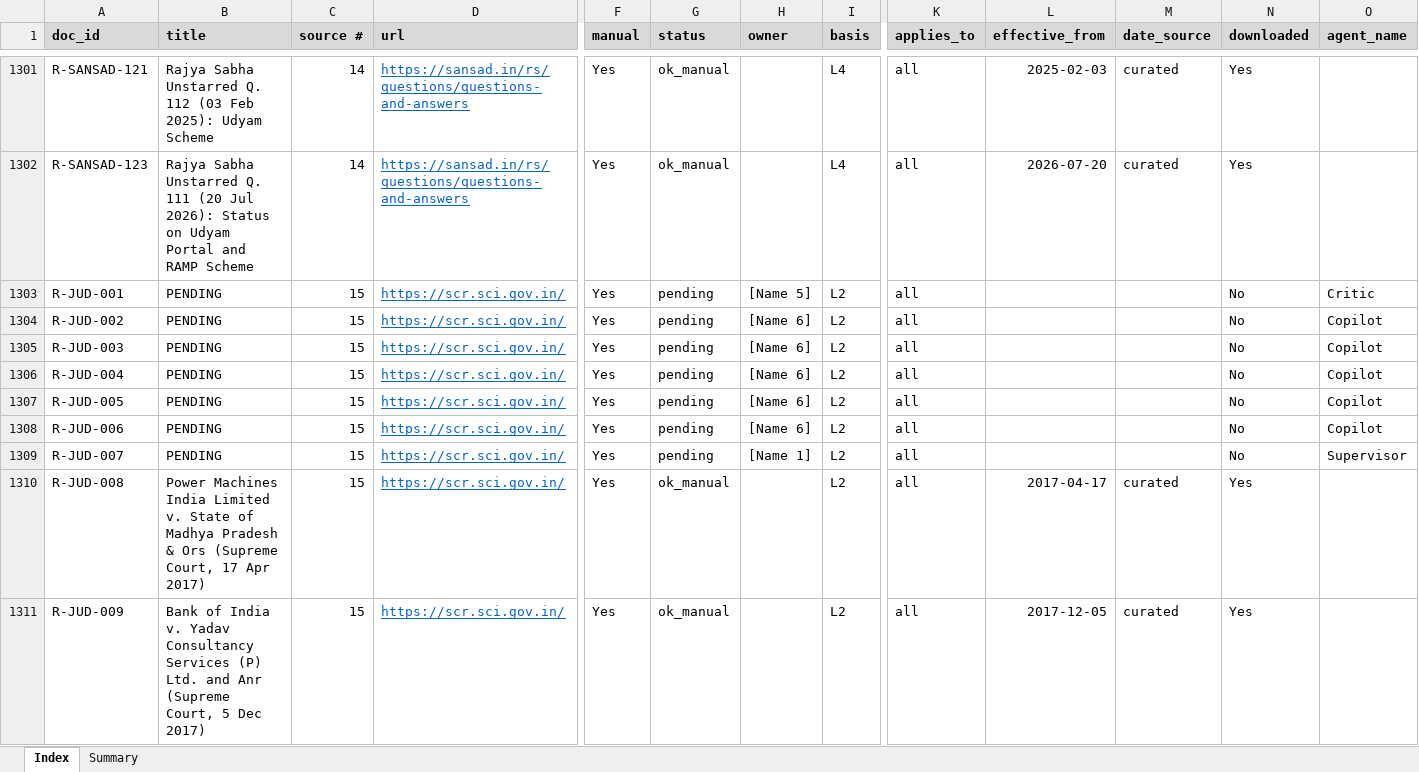
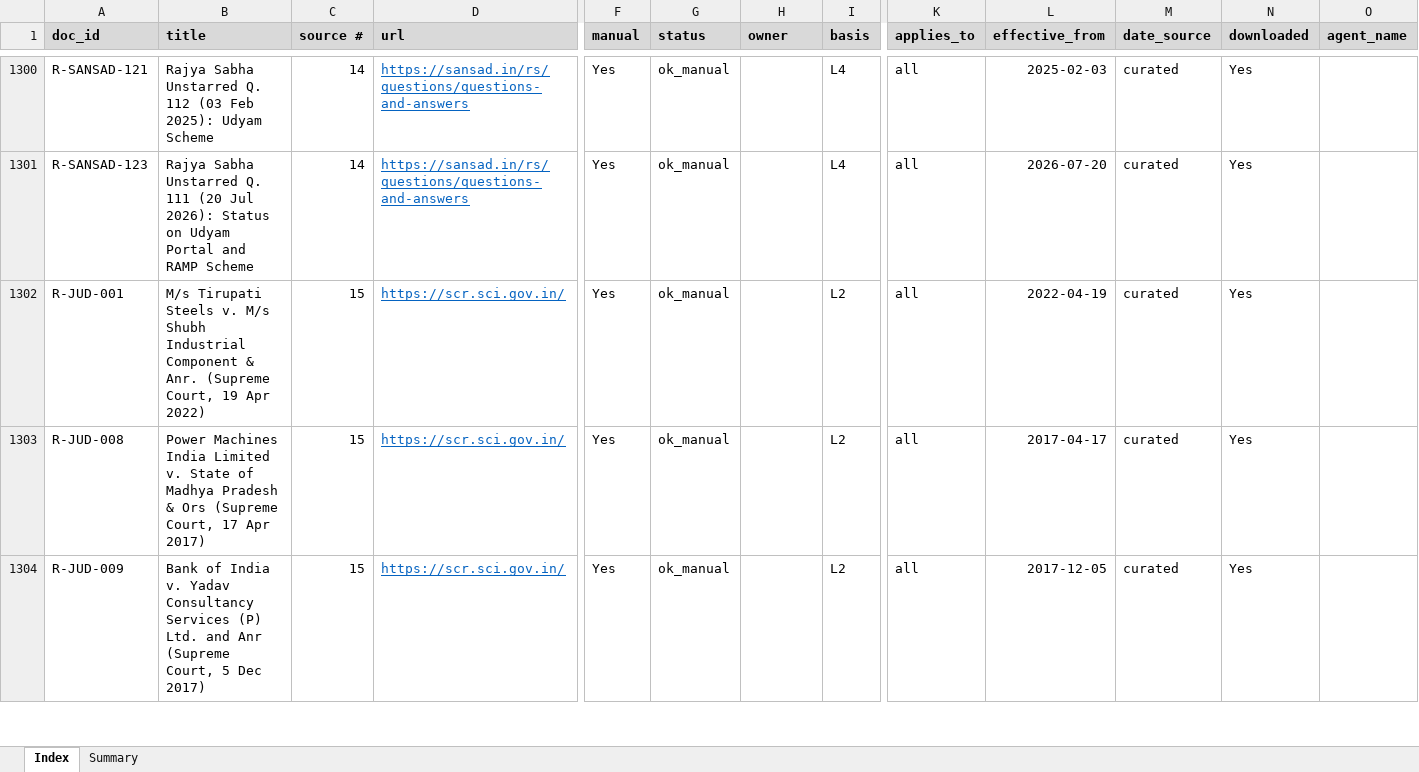
Before and after one commit to pcpdevmob/credAssureProject, an Excel workbook: data/corpus/CORPUS_INDEX.xlsx, sheet Index, drawn as a sheet; only a part is shown, gaps mark what is left out; values as stored, in another font and other column widths than the file's, no borders; removed rows and columns are numbered as before the commit, all else as after; rows hold the shown columns only; the diff covers the shown part only; the diff names each change by its address in the sheet, - before the commit and + after, or states it on an @@ line.

```diff
--- a/data/corpus/CORPUS_INDEX.xlsx (sheet Index)
+++ b/data/corpus/CORPUS_INDEX.xlsx (sheet Index)
-B1302 (title): PENDING
+B1302 (title): M/s Tirupati Steels v. M/s Shubh Industrial Component & Anr. (Supreme Court, 19 Apr 2022)
-G1302 (status): pending
+G1302 (status): ok_manual
-H1302 (owner): [Name 5]
+H1302 (owner): (empty)
-L1302 (effective_from): (empty)
+L1302 (effective_from): 2022-04-19
-M1302 (date_source): (empty)
+M1302 (date_source): curated
-N1302 (downloaded): No
+N1302 (downloaded): Yes
-O1302 (agent_name): Critic
+O1302 (agent_name): (empty)
-row 1304: R-JUD-002 | PENDING | 15 | https://scr.sci.gov.in/ | Yes | pending | [Name 6] | L2 | all |  |  | No | Copilot
-row 1305: R-JUD-003 | PENDING | 15 | https://scr.sci.gov.in/ | Yes | pending | [Name 6] | L2 | all |  |  | No | Copilot
-row 1306: R-JUD-004 | PENDING | 15 | https://scr.sci.gov.in/ | Yes | pending | [Name 6] | L2 | all |  |  | No | Copilot
-row 1307: R-JUD-005 | PENDING | 15 | https://scr.sci.gov.in/ | Yes | pending | [Name 6] | L2 | all |  |  | No | Copilot
-row 1308: R-JUD-006 | PENDING | 15 | https://scr.sci.gov.in/ | Yes | pending | [Name 6] | L2 | all |  |  | No | Copilot
-row 1309: R-JUD-007 | PENDING | 15 | https://scr.sci.gov.in/ | Yes | pending | [Name 1] | L2 | all |  |  | No | Supervisor
```
Also changed, not shown: 7 added rows, 7 removed rows and 37 edited cells elsewhere in this sheet, sheet Summary, 11 other files.
